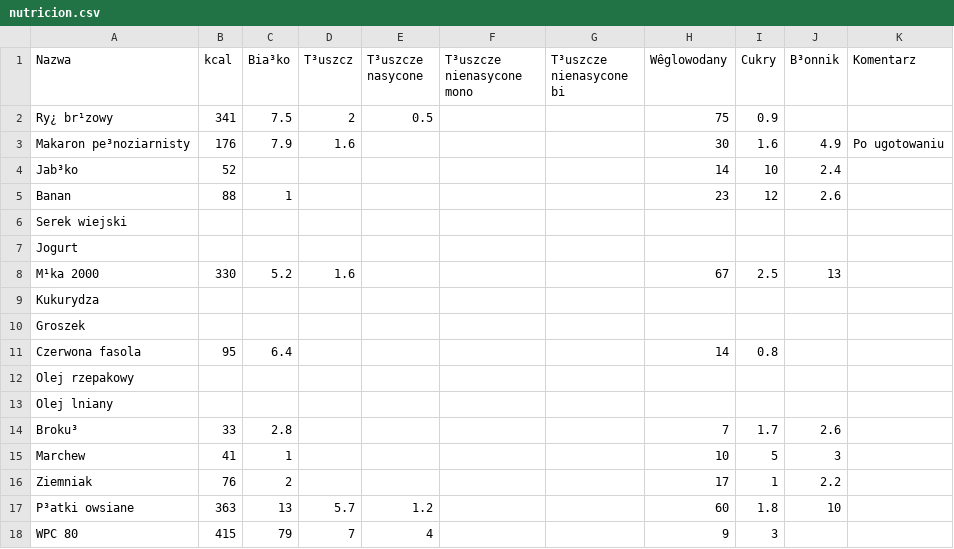
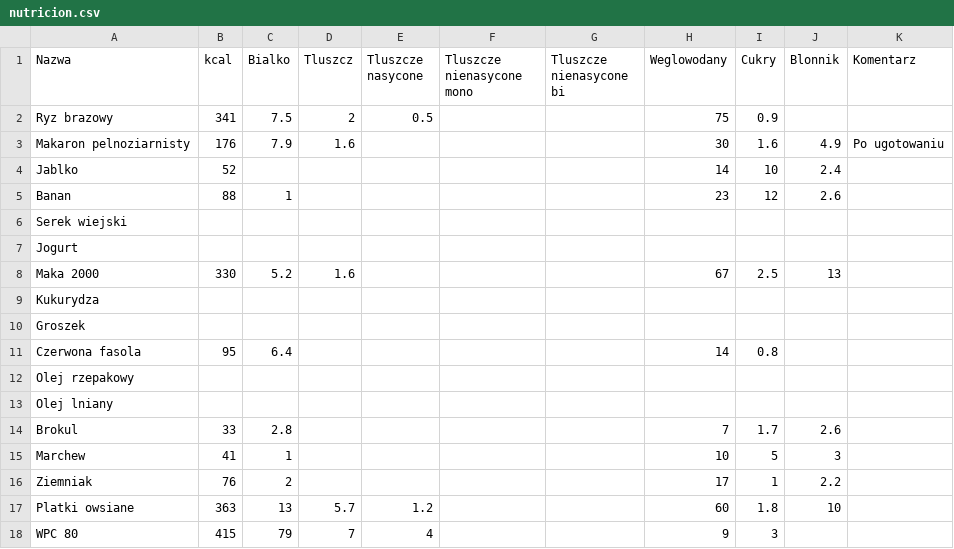
Before and after one commit to Komciu/Python, a CSV file: FoodCards/nutricion.csv, drawn as a sheet; the diff names each change by its address in the sheet, - before the commit and + after, or states it on an @@ line.

Commit message:
Food DB

```diff
--- a/FoodCards/nutricion.csv
+++ b/FoodCards/nutricion.csv
-C1: Bia³ko
+C1: Bialko
-D1: T³uszcz
+D1: Tluszcz
-E1: T³uszcze nasycone
+E1: Tluszcze nasycone
-F1: T³uszcze nienasycone mono
+F1: Tluszcze nienasycone mono
-G1: T³uszcze nienasycone bi
+G1: Tluszcze nienasycone bi
-H1: Wêglowodany
+H1: Weglowodany
-J1: B³onnik
+J1: Blonnik
-A2 (Nazwa): Ry¿ br¹zowy
+A2 (Nazwa): Ryz brazowy
-A3 (Nazwa): Makaron pe³noziarnisty
+A3 (Nazwa): Makaron pelnoziarnisty
-A4 (Nazwa): Jab³ko
+A4 (Nazwa): Jablko
-A8 (Nazwa): M¹ka 2000
+A8 (Nazwa): Maka 2000
-A14 (Nazwa): Broku³
+A14 (Nazwa): Brokul
-A17 (Nazwa): P³atki owsiane
+A17 (Nazwa): Platki owsiane
```
Also changed, not shown: 6 other files.
